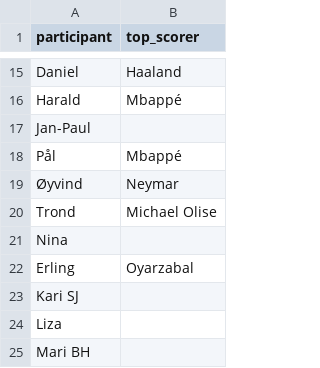
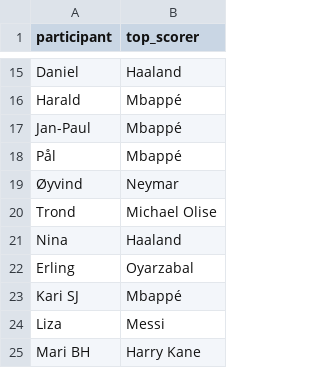
Before and after one commit to edvardlar-byte/isf-vm-2026, a CSV file: data/topscorers.csv, drawn as a sheet; only a part is shown, gaps mark what is left out.

```diff
--- a/data/topscorers.csv
+++ b/data/topscorers.csv
@@ -16,3 +16,3 @@ Daniel,Haaland
 Harald,Mbappé
-Jan-Paul,
+Jan-Paul,Mbappé
 Pål,Mbappé
@@ -20,6 +20,6 @@ Pål,Mbappé
 Trond,Michael Olise
-Nina,
+Nina,Haaland
 Erling,Oyarzabal
-Kari SJ,
-Liza,
-Mari BH,
+Kari SJ,Mbappé
+Liza,Messi
+Mari BH,Harry Kane
```
Also changed, not shown: 9 other files.
